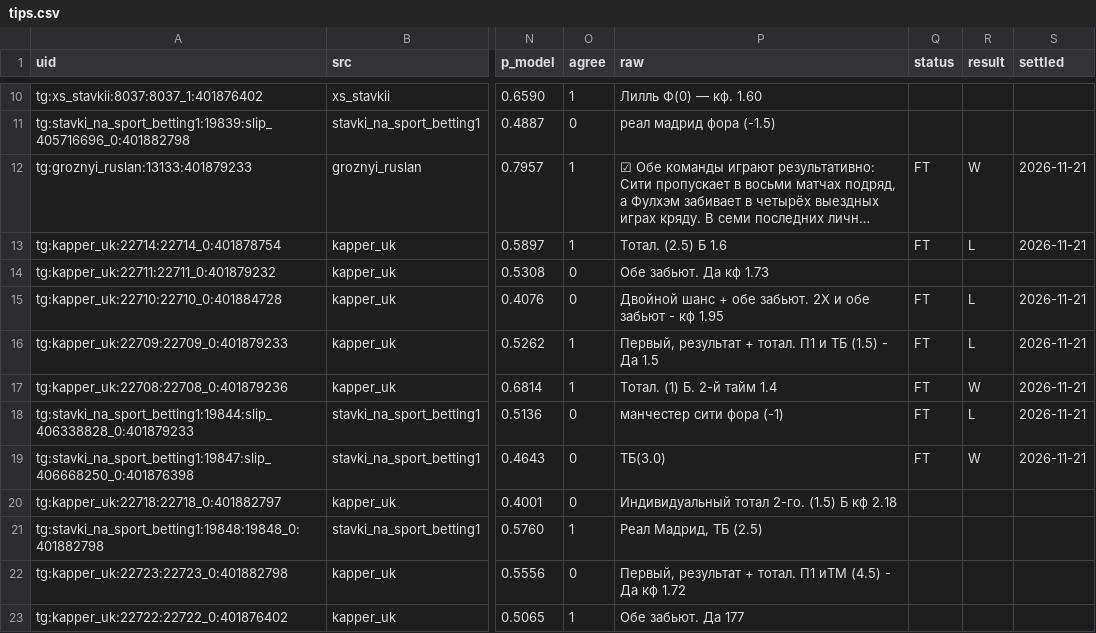
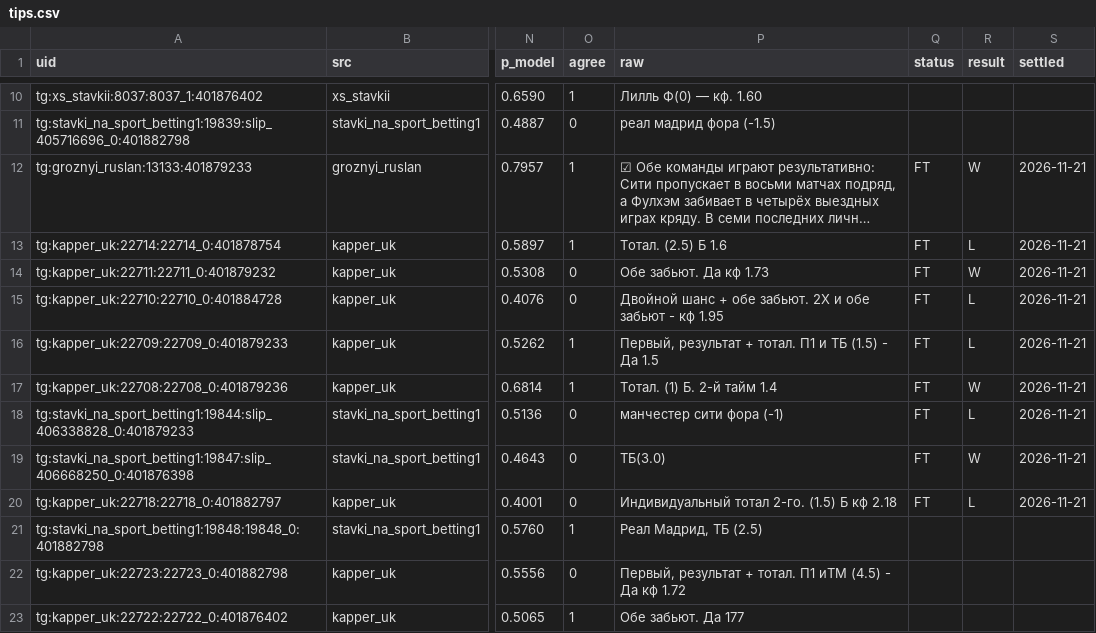
Before and after one commit to vassoffat-cell/tennisbot, a CSV file: football/data/tips/tips.csv, drawn as a sheet; only a part is shown, gaps mark what is left out; long unchanged cells end in …; the diff names each change by its address in the sheet, - before the commit and + after, or states it on an @@ line.

```diff
--- a/football/data/tips/tips.csv
+++ b/football/data/tips/tips.csv
-Q14 (status): (empty)
+Q14 (status): FT
-R14 (result): (empty)
+R14 (result): W
-S14 (settled): (empty)
+S14 (settled): 2026-11-21
-Q20 (status): (empty)
+Q20 (status): FT
-R20 (result): (empty)
+R20 (result): L
-S20 (settled): (empty)
+S20 (settled): 2026-11-21
```
Also changed, not shown: football/data/espn_results.csv, football/data/seal/football_2026-11-21.csv, 8 other files.
